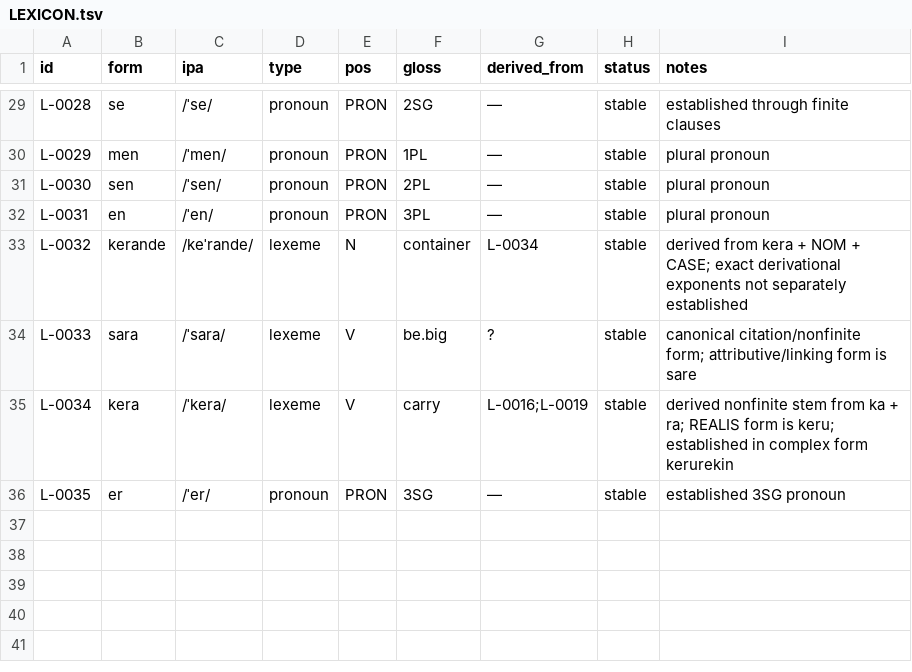
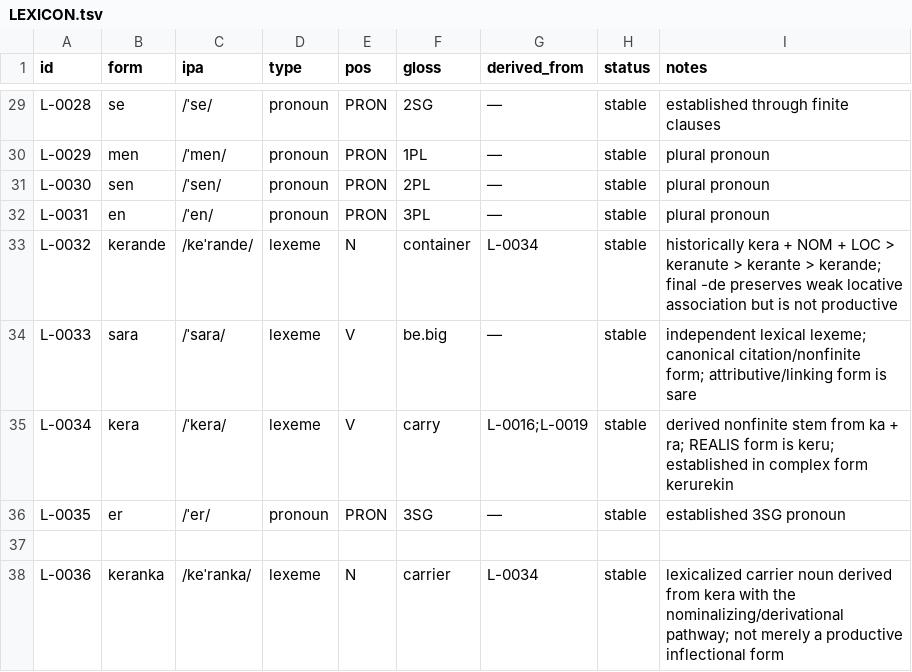
Before and after one commit to kaelschneider/conlang, a TSV file: LEXICON.tsv, drawn as a sheet; only a part is shown, gaps mark what is left out.

Commit message:
Record lexicalized keranka and resolve lexical-parent status

```diff
--- a/LEXICON.tsv
+++ b/LEXICON.tsv
@@ -32,5 +32,7 @@ L-0030	sen	/ˈsen/	pronoun	PRON	2PL	—	stable	plural pronoun
 L-0031	en	/ˈen/	pronoun	PRON	3PL	—	stable	plural pronoun
-L-0032	kerande	/keˈrande/	lexeme	N	container	L-0034	stable	derived from kera + NOM + CASE; exact derivational exponents not separately established
-L-0033	sara	/ˈsara/	lexeme	V	be.big	?	stable	canonical citation/nonfinite form; attributive/linking form is sare
+L-0032	kerande	/keˈrande/	lexeme	N	container	L-0034	stable	historically kera + NOM + LOC > keranute > kerante > kerande; final -de preserves weak locative association but is not productive
+L-0033	sara	/ˈsara/	lexeme	V	be.big	—	stable	independent lexical lexeme; canonical citation/nonfinite form; attributive/linking form is sare
 L-0034	kera	/ˈkera/	lexeme	V	carry	L-0016;L-0019	stable	derived nonfinite stem from ka + ra; REALIS form is keru; established in complex form kerurekin
 L-0035	er	/ˈer/	pronoun	PRON	3SG	—	stable	established 3SG pronoun
+
+L-0036	keranka	/keˈranka/	lexeme	N	carrier	L-0034	stable	lexicalized carrier noun derived from kera with the nominalizing/derivational pathway; not merely a productive inflectional form
```
